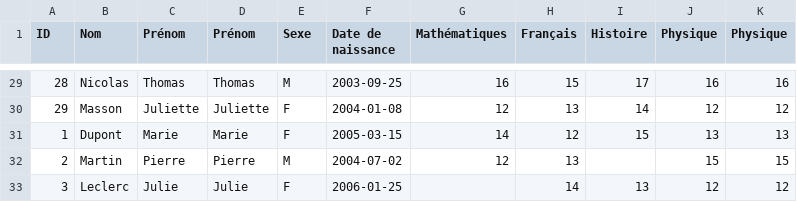
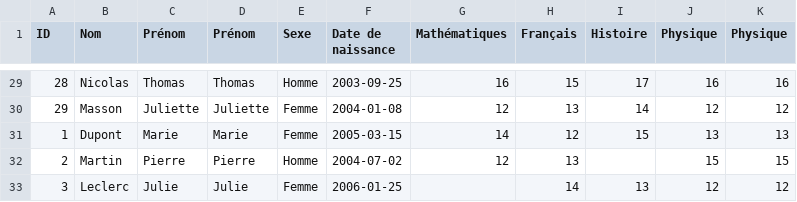
Before and after one commit to brightmarc90/projet_etl, a CSV file: dataset/students.csv, drawn as a sheet; only a part is shown, gaps mark what is left out; the diff covers the shown part only.

```diff
--- a/dataset/students.csv
+++ b/dataset/students.csv
@@ -29,5 +29,5 @@ ID,Nom,Prénom,Prénom,Sexe,Date de naissance,Mathématiques,Français,Histoire,
-28,Nicolas,Thomas,Thomas,M,2003-09-25,16,15,17,16,16
-29,Masson,Juliette,Juliette,F,2004-01-08,12,13,14,12,12
-1,Dupont,Marie,Marie,F,2005-03-15,14,12,15,13,13
-2,Martin,Pierre,Pierre,M,2004-07-02,12,13,,15,15
-3,Leclerc,Julie,Julie,F,2006-01-25,,14,13,12,12
+28,Nicolas,Thomas,Thomas,Homme,2003-09-25,16,15,17,16,16
+29,Masson,Juliette,Juliette,Femme,2004-01-08,12,13,14,12,12
+1,Dupont,Marie,Marie,Femme,2005-03-15,14,12,15,13,13
+2,Martin,Pierre,Pierre,Homme,2004-07-02,12,13,,15,15
+3,Leclerc,Julie,Julie,Femme,2006-01-25,,14,13,12,12
```
Also changed, not shown: 27 edited cells elsewhere in this file, 1 other file.
